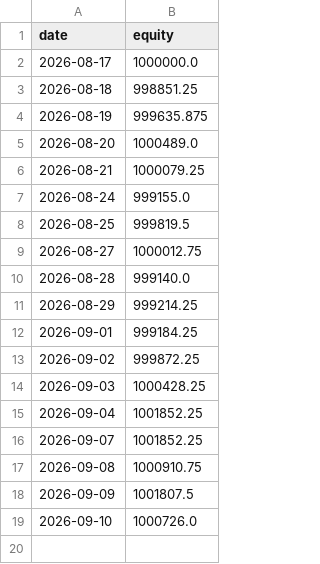
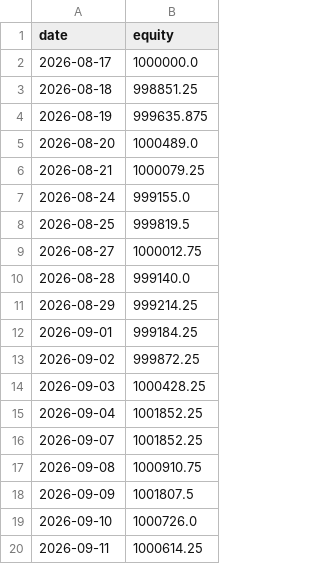
Before and after one commit to ryanrodrigues25200525-svg/ravensworth-research, a CSV file: data/equity_curve.csv, drawn as a sheet; the diff names each change by its address in the sheet, - before the commit and + after, or states it on an @@ line.

```diff
--- a/data/equity_curve.csv
+++ b/data/equity_curve.csv
+row 20: 2026-09-11 | 1000614.25
```
Also changed, not shown: 1 other file.
